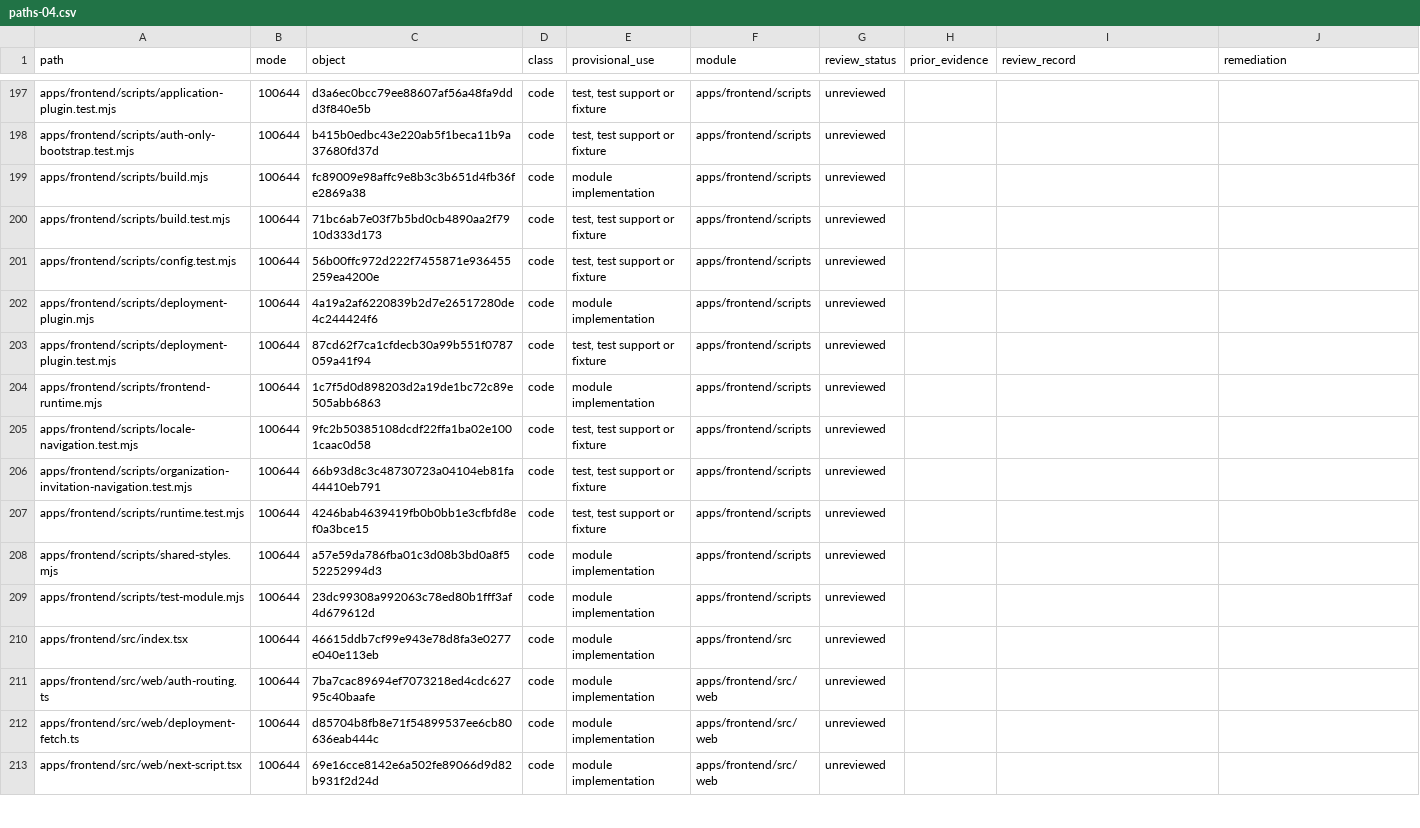
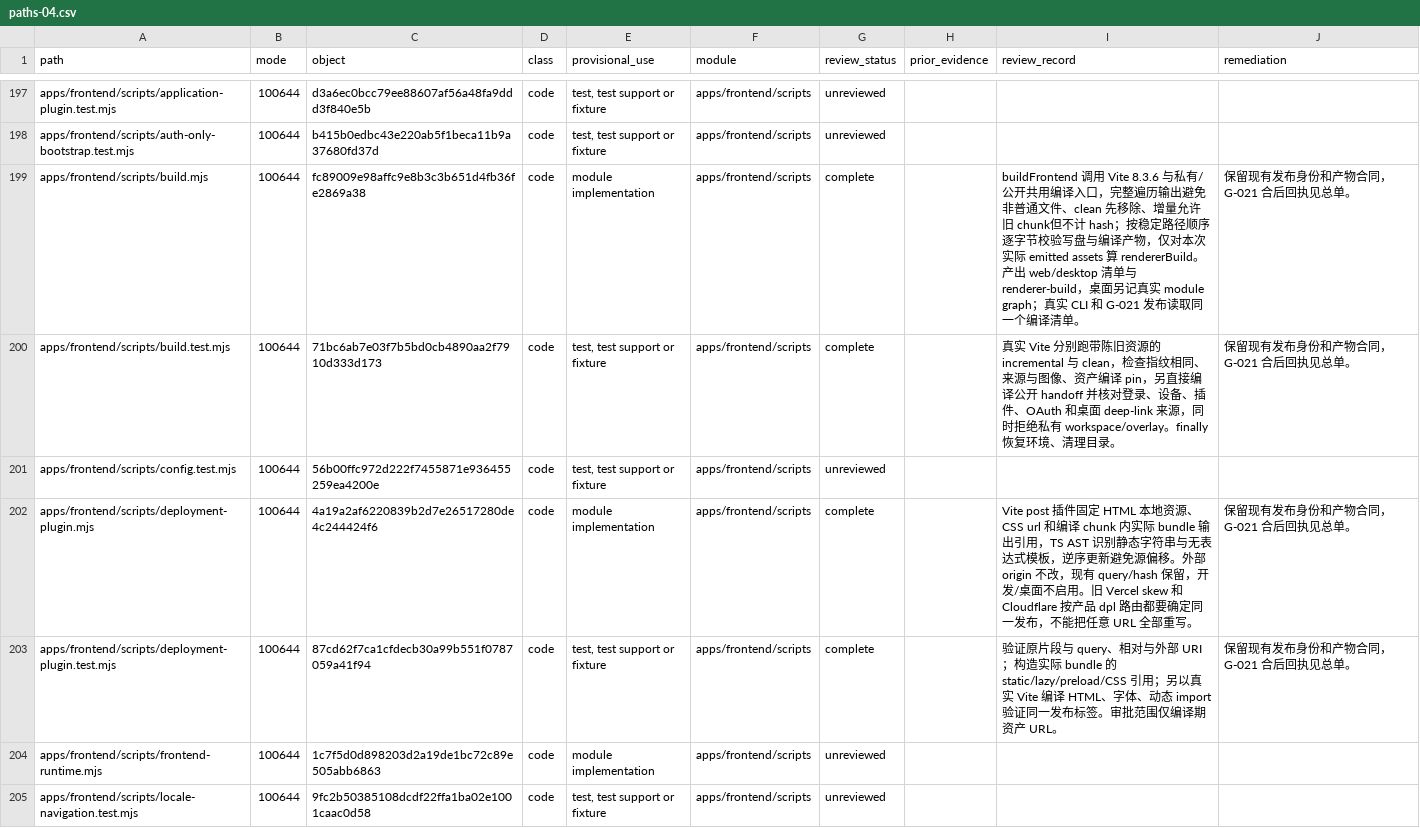
Before and after one commit to alexj11324/Mikka, a CSV file: audit/2506/public/paths-04.csv, drawn as a sheet; only a part is shown, gaps mark what is left out; the shorter side is filled out with more unchanged rows.

```diff
--- a/audit/2506/public/paths-04.csv
+++ b/audit/2506/public/paths-04.csv
@@ -198,7 +198,7 @@ apps/frontend/scripts/application-plugin.test.mjs,100644,d3a6ec0bcc79ee88607af56
 apps/frontend/scripts/auth-only-bootstrap.test.mjs,100644,b415b0edbc43e220ab5f1beca11b9a37680fd37d,code,"test, test support or fixture",apps/frontend/scripts,unreviewed,,,
-apps/frontend/scripts/build.mjs,100644,fc89009e98affc9e8b3c3b651d4fb36fe2869a38,code,module implementation,apps/frontend/scripts,unreviewed,,,
-apps/frontend/scripts/build.test.mjs,100644,71bc6ab7e03f7b5bd0cb4890aa2f7910d333d173,code,"test, test support or fixture",apps/frontend/scripts,unreviewed,,,
+apps/frontend/scripts/build.mjs,100644,fc89009e98affc9e8b3c3b651d4fb36fe2869a38,code,module implementation,apps/frontend/scripts,complete,,buildFrontend 调用 Vite 8.3.6 与私有/公开共用编译入口，完整遍历输出避免非普通文件、clean 先移除、增量允许旧 chunk但不计 hash；按稳定路径顺序逐字节校验写盘与编译产物，仅对本次实际 emitted assets 算 rendererBuild。产出 web/desktop 清单与 renderer-build，桌面另记真实 module graph；真实 CLI 和 G-021 发布读取同一个编译清单。,保留现有发布身份和产物合同，G-021 合后回执见总单。
+apps/frontend/scripts/build.test.mjs,100644,71bc6ab7e03f7b5bd0cb4890aa2f7910d333d173,code,"test, test support or fixture",apps/frontend/scripts,complete,,真实 Vite 分别跑带陈旧资源的 incremental 与 clean，检查指纹相同、来源与图像、资产编译 pin，另直接编译公开 handoff 并核对登录、设备、插件、OAuth 和桌面 deep-link 来源，同时拒绝私有 workspace/overlay。finally 恢复环境、清理目录。,保留现有发布身份和产物合同，G-021 合后回执见总单。
 apps/frontend/scripts/config.test.mjs,100644,56b00ffc972d222f7455871e936455259ea4200e,code,"test, test support or fixture",apps/frontend/scripts,unreviewed,,,
-apps/frontend/scripts/deployment-plugin.mjs,100644,4a19a2af6220839b2d7e26517280de4c244424f6,code,module implementation,apps/frontend/scripts,unreviewed,,,
-apps/frontend/scripts/deployment-plugin.test.mjs,100644,87cd62f7ca1cfdecb30a99b551f0787059a41f94,code,"test, test support or fixture",apps/frontend/scripts,unreviewed,,,
+apps/frontend/scripts/deployment-plugin.mjs,100644,4a19a2af6220839b2d7e26517280de4c244424f6,code,module implementation,apps/frontend/scripts,complete,,Vite post 插件固定 HTML 本地资源、CSS url 和编译 chunk 内实际 bundle 输出引用，TS AST 识别静态字符串与无表达式模板，逆序更新避免源偏移。外部 origin 不改，现有 query/hash 保留，开发/桌面不启用。旧 Vercel skew 和 Cloudflare 按产品 dpl 路由都要确定同一发布，不能把任意 URL 全部重写。,保留现有发布身份和产物合同，G-021 合后回执见总单。
+apps/frontend/scripts/deployment-plugin.test.mjs,100644,87cd62f7ca1cfdecb30a99b551f0787059a41f94,code,"test, test support or fixture",apps/frontend/scripts,complete,,验证原片段与 query、相对与外部 URI；构造实际 bundle 的 static/lazy/preload/CSS 引用；另以真实 Vite 编译 HTML、字体、动态 import 验证同一发布标签。审批范围仅编译期资产 URL。,保留现有发布身份和产物合同，G-021 合后回执见总单。
 apps/frontend/scripts/frontend-runtime.mjs,100644,1c7f5d0d898203d2a19de1bc72c89e505abb6863,code,module implementation,apps/frontend/scripts,unreviewed,,,
```
Also changed, not shown: audit/2506/public/paths-05.csv, audit/2506/public/paths-06.csv, 4 other files.
